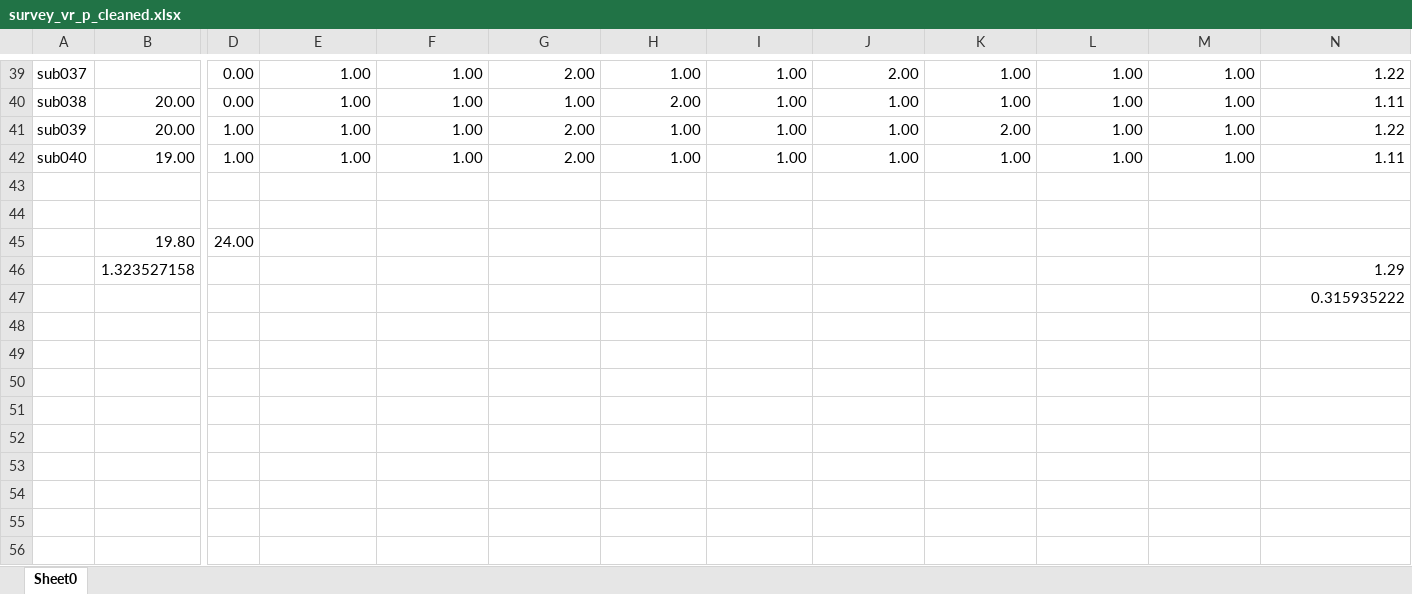
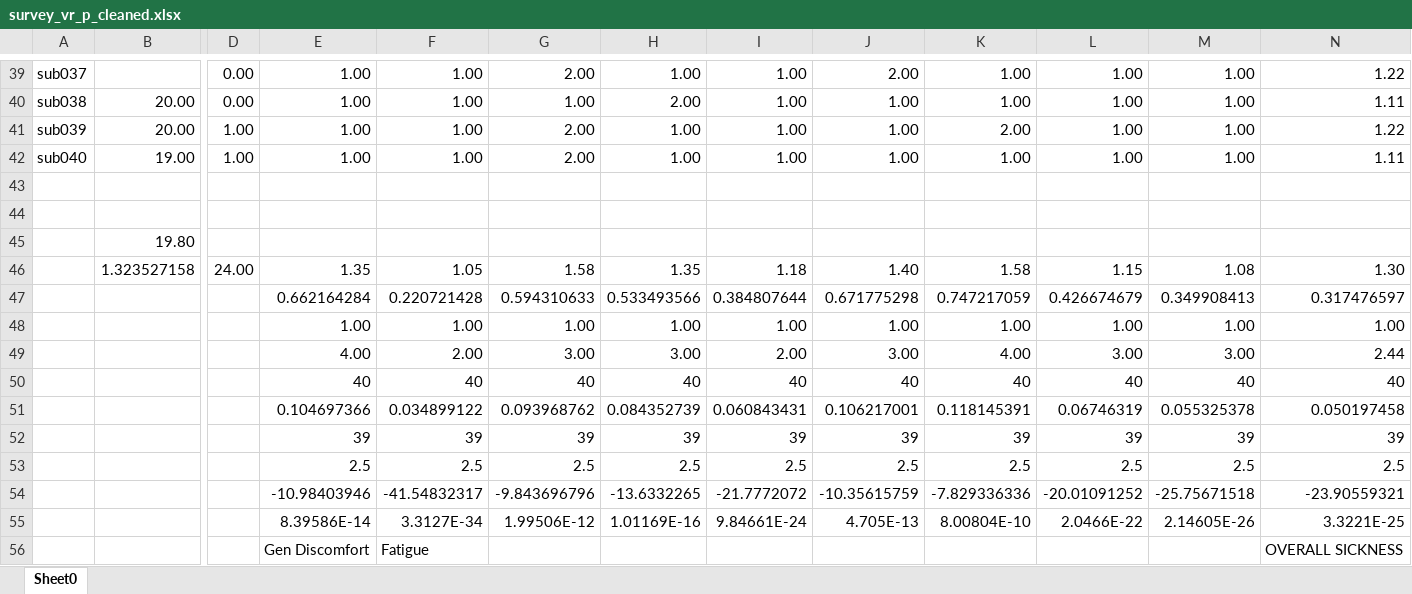
Before and after one commit to nomcomm/vr_billboard_p, an Excel workbook: data/03_interview_qualtrics_data/survey_vr_p_cleaned.xlsx, sheet Sheet0, drawn as a sheet; only a part is shown, gaps mark what is left out; values as stored, in another font and other column widths than the file's, no cell formats; removed rows and columns are numbered as before the commit, all else as after; rows hold the shown columns only; the diff names each change by its address in the sheet, - before the commit and + after, or states it on an @@ line.

```diff
--- a/data/03_interview_qualtrics_data/survey_vr_p_cleaned.xlsx (sheet Sheet0)
+++ b/data/03_interview_qualtrics_data/survey_vr_p_cleaned.xlsx (sheet Sheet0)
-D45: 24.00
+D45: (empty)
-row 46:  | 1.323527158 |  |  |  |  |  |  |  |  |  |  | 1.29
-row 47:  |  |  |  |  |  |  |  |  |  |  |  | 0.315935222
+row 46:  | 1.323527158 | 24.00 | 1.35 | 1.05 | 1.58 | 1.35 | 1.18 | 1.40 | 1.58 | 1.15 | 1.08 | 1.30
+row 47:  |  |  | 0.662164284 | 0.220721428 | 0.594310633 | 0.533493566 | 0.384807644 | 0.671775298 | 0.747217059 | 0.426674679 | 0.349908413 | 0.317476597
+row 48:  |  |  | 1.00 | 1.00 | 1.00 | 1.00 | 1.00 | 1.00 | 1.00 | 1.00 | 1.00 | 1.00
+row 49:  |  |  | 4.00 | 2.00 | 3.00 | 3.00 | 2.00 | 3.00 | 4.00 | 3.00 | 3.00 | 2.44
+row 50:  |  |  | 40 | 40 | 40 | 40 | 40 | 40 | 40 | 40 | 40 | 40
+row 51:  |  |  | 0.104697366 | 0.034899122 | 0.093968762 | 0.084352739 | 0.060843431 | 0.106217001 | 0.118145391 | 0.06746319 | 0.055325378 | 0.050197458
+row 52:  |  |  | 39 | 39 | 39 | 39 | 39 | 39 | 39 | 39 | 39 | 39
+row 53:  |  |  | 2.5 | 2.5 | 2.5 | 2.5 | 2.5 | 2.5 | 2.5 | 2.5 | 2.5 | 2.5
+row 54:  |  |  | -10.98403946 | -41.54832317 | -9.843696796 | -13.6332265 | -21.7772072 | -10.35615759 | -7.829336336 | -20.01091252 | -25.75671518 | -23.90559321
+row 55:  |  |  | 8.39586E-14 | 3.3127E-34 | 1.99506E-12 | 1.01169E-16 | 9.84661E-24 | 4.705E-13 | 8.00804E-10 | 2.0466E-22 | 2.14605E-26 | 3.3221E-25
+row 56:  |  |  | Gen Discomfort | Fatigue |  |  |  |  |  |  |  | OVERALL SICKNESS
```
Also changed, not shown: cell formats, 10 other files.
